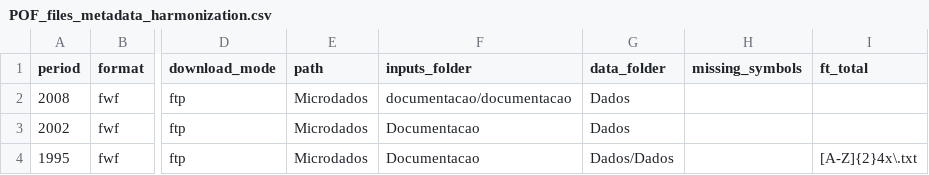
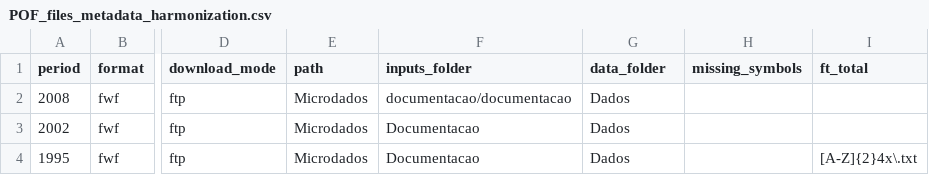
Before and after one commit to lucianomoura90/microdadosBrasil, a CSV file: inst/extdata/POF_files_metadata_harmonization.csv, drawn as a sheet; only a part is shown, gaps mark what is left out; the diff names each change by its address in the sheet, - before the commit and + after, or states it on an @@ line.

Commit message:
Mudança

```diff
--- a/inst/extdata/POF_files_metadata_harmonization.csv
+++ b/inst/extdata/POF_files_metadata_harmonization.csv
-G4 (data_folder): Dados/Dados
+G4 (data_folder): Dados
```
